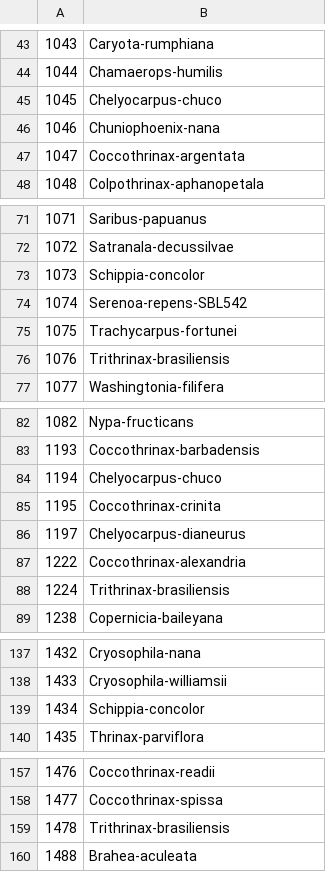
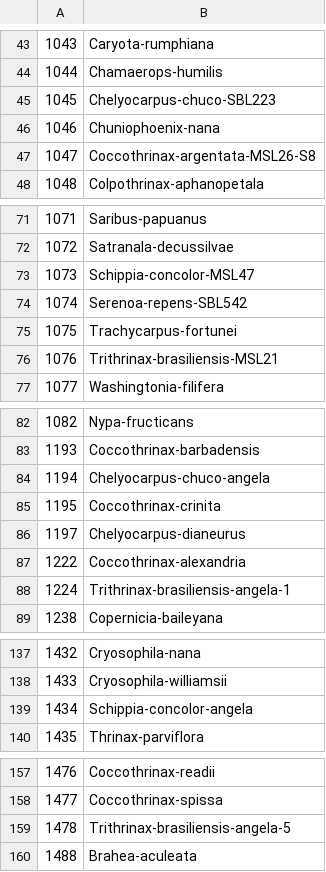
Before and after one commit to pebgroup/coryphoideae_species_tree, a CSV file: names_for_tips.csv, drawn as a sheet; only a part is shown, gaps mark what is left out; the diff covers the shown part only.

```diff
--- a/names_for_tips.csv
+++ b/names_for_tips.csv
@@ -44,5 +44,5 @@
 1044,Chamaerops-humilis
-1045,Chelyocarpus-chuco
+1045,Chelyocarpus-chuco-SBL223
 1046,Chuniophoenix-nana
-1047,Coccothrinax-argentata
+1047,Coccothrinax-argentata-MSL26-S8
 1048,Colpothrinax-aphanopetala
@@ -72,6 +72,6 @@
 1072,Satranala-decussilvae
-1073,Schippia-concolor
+1073,Schippia-concolor-MSL47
 1074,Serenoa-repens-SBL542
 1075,Trachycarpus-fortunei
-1076,Trithrinax-brasiliensis
+1076,Trithrinax-brasiliensis-MSL21
 1077,Washingtonia-filifera
@@ -83,3 +83,3 @@
 1193,Coccothrinax-barbadensis
-1194,Chelyocarpus-chuco
+1194,Chelyocarpus-chuco-angela
 1195,Coccothrinax-crinita
@@ -87,3 +87,3 @@
 1222,Coccothrinax-alexandria
-1224,Trithrinax-brasiliensis
+1224,Trithrinax-brasiliensis-angela-1
 1238,Copernicia-baileyana
@@ -138,3 +138,3 @@
 1433,Cryosophila-williamsii
-1434,Schippia-concolor
+1434,Schippia-concolor-angela
 1435,Thrinax-parviflora
@@ -158,3 +158,3 @@
 1477,Coccothrinax-spissa
-1478,Trithrinax-brasiliensis
+1478,Trithrinax-brasiliensis-angela-5
 1488,Brahea-aculeata
```
Also changed, not shown: 13 edited cells elsewhere in this file, 1 other file.
